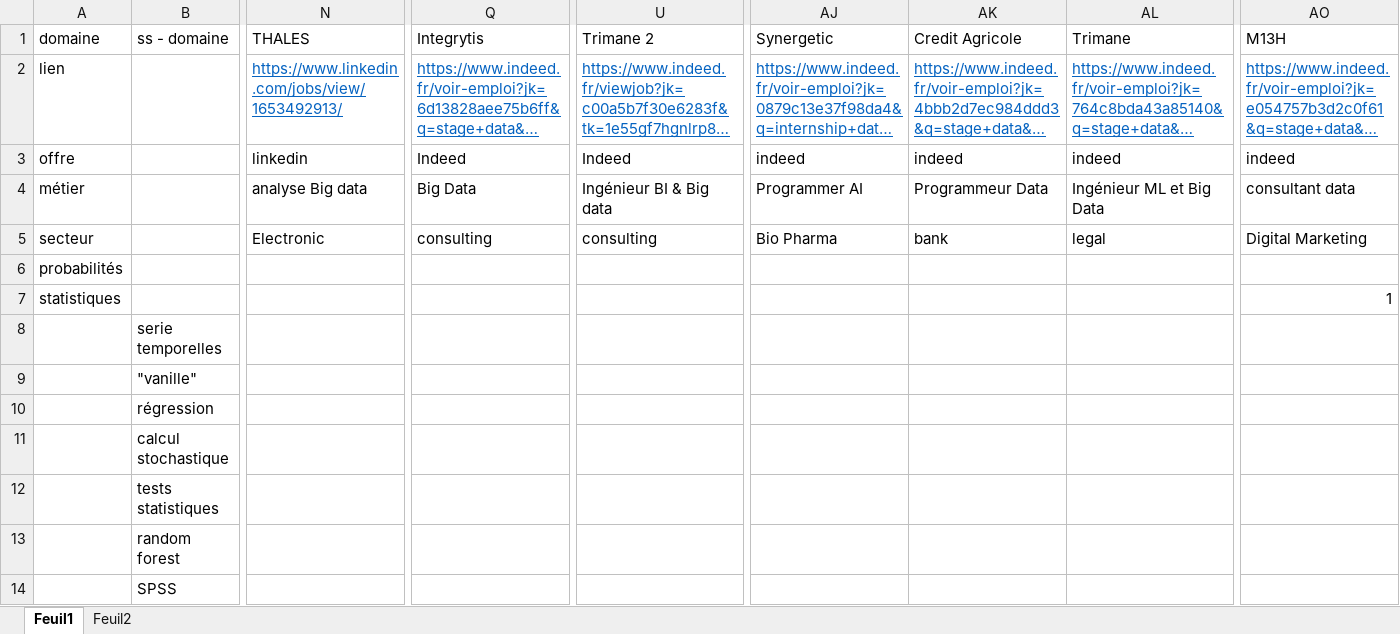
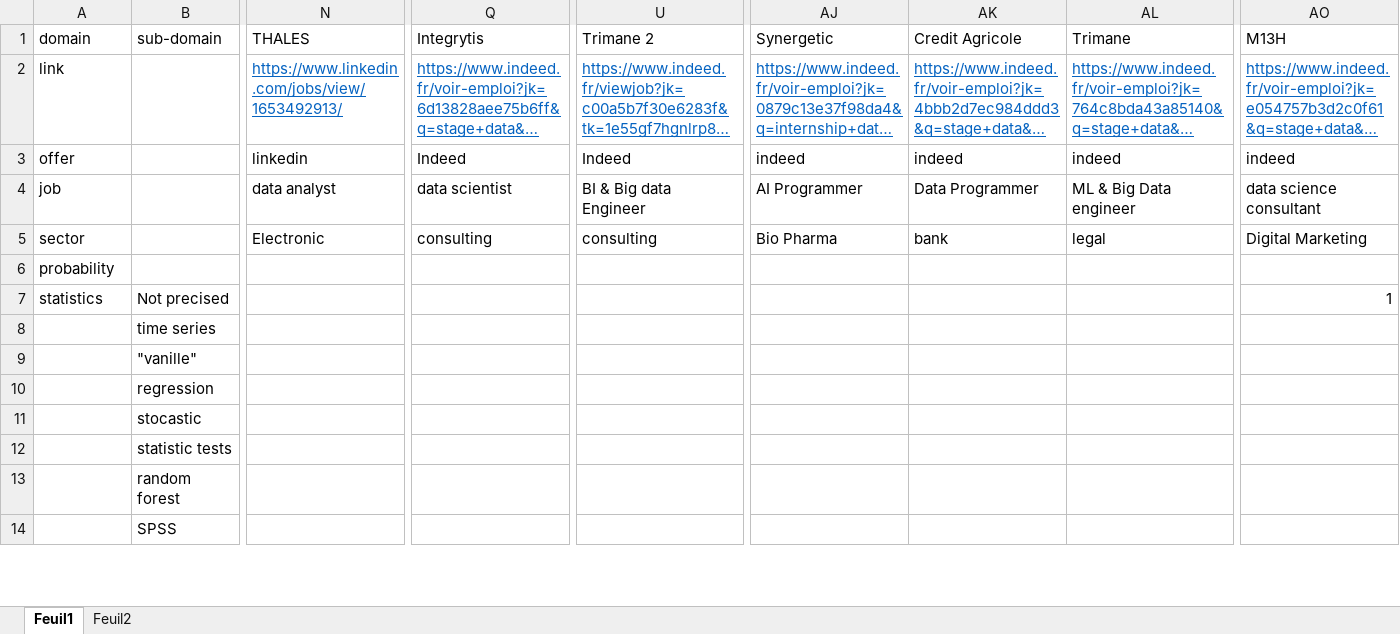
Before and after one commit to EricKiennemann/InternshipAnalyse, an Excel workbook: Analyse Stages Data.xlsx, sheet Feuil1, drawn as a sheet; only a part is shown, gaps mark what is left out; long unchanged cells end in …; values as stored, in another font and other column widths than the file's, no borders; the diff covers the shown part only; the diff names each change by its address in the sheet, - before the commit and + after, or states it on an @@ line.

Commit message:
commit 2804 v2

```diff
--- a/Analyse Stages Data.xlsx (sheet Feuil1)
+++ b/Analyse Stages Data.xlsx (sheet Feuil1)
-A1: domaine
+A1: domain
-B1: ss - domaine
+B1: sub-domain
-A2 (domain): lien
+A2 (domain): link
-A3 (domain): offre
+A3 (domain): offer
-A4 (domain): métier
+A4 (domain): job
-N4 (THALES): analyse Big data
+N4 (THALES): data analyst
-Q4 (Integrytis): Big Data
+Q4 (Integrytis): data scientist
-U4 (Trimane 2): Ingénieur BI & Big data
+U4 (Trimane 2): BI & Big data Engineer
-AJ4 (Synergetic): Programmer AI
+AJ4 (Synergetic): AI Programmer
-AK4 (Credit Agricole): Programmeur Data
+AK4 (Credit Agricole): Data Programmer
-AL4 (Trimane): Ingénieur ML et Big Data
+AL4 (Trimane): ML & Big Data engineer
-AO4 (M13H): consultant data
+AO4 (M13H): data science consultant
-A5 (domain): secteur
+A5 (domain): sector
-A6 (domain): probabilités
+A6 (domain): probability
-A7 (domain): statistiques
+A7 (domain): statistics
-B7 (sub-domain): (empty)
+B7 (sub-domain): Not precised
-B8 (sub-domain): serie temporelles
+B8 (sub-domain): time series
-B10 (sub-domain): régression
+B10 (sub-domain): regression
-B11 (sub-domain): calcul stochastique
+B11 (sub-domain): stocastic
-B12 (sub-domain): tests statistiques
+B12 (sub-domain): statistic tests
```
Also changed, not shown: 2 added rows, 6 removed rows and 85 edited cells elsewhere in this sheet.
